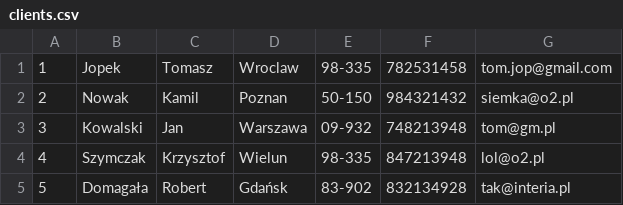
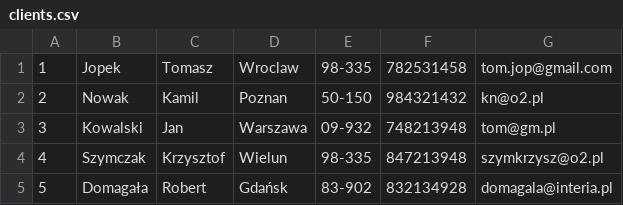
Before and after one commit to tomaszjopek/PGSoftware, a CSV file: src/main/resources/database/clients.csv, drawn as a sheet.

```diff
--- a/src/main/resources/database/clients.csv
+++ b/src/main/resources/database/clients.csv
@@ -1,5 +1,5 @@
 1,Jopek,Tomasz,Wroclaw,98-335,782531458,tom.jop@gmail.com
-2,Nowak,Kamil,Poznan,50-150,984321432,siemka@o2.pl
+2,Nowak,Kamil,Poznan,50-150,984321432,kn@o2.pl
 3,Kowalski,Jan,Warszawa,09-932,748213948,tom@gm.pl
-4,Szymczak,Krzysztof,Wielun,98-335,847213948,lol@o2.pl
-5,Domagała,Robert,Gdańsk,83-902,832134928,tak@interia.pl
+4,Szymczak,Krzysztof,Wielun,98-335,847213948,szymkrzysz@o2.pl
+5,Domagała,Robert,Gdańsk,83-902,832134928,domagala@interia.pl
```
Also changed, not shown: 4 other files.
